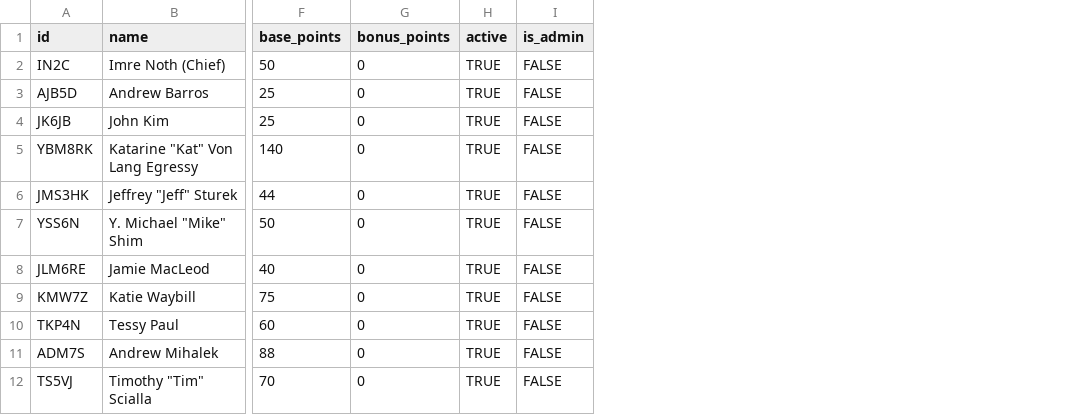
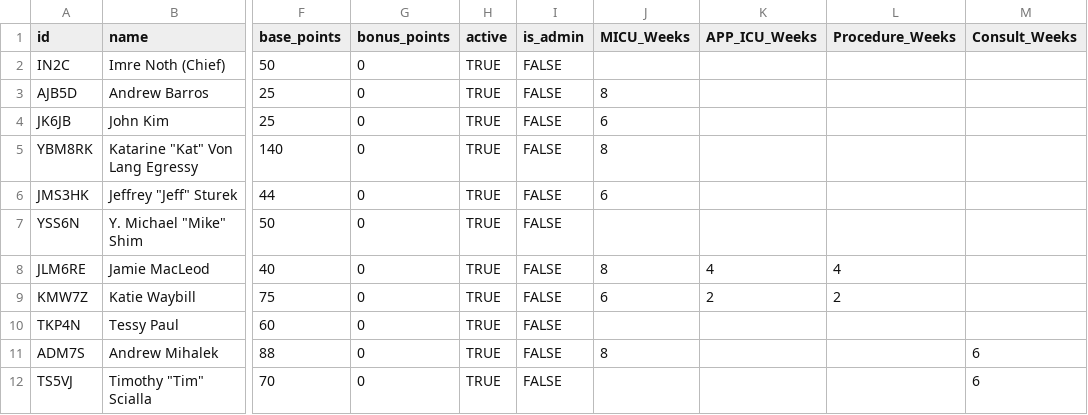
Before and after one commit to kbenfield-716ths/FacultyHub, a CSV file: backend/seed_data/faculty.csv, drawn as a sheet; only a part is shown, gaps mark what is left out; the diff names each change by its address in the sheet, - before the commit and + after, or states it on an @@ line.

Commit message:
Update faculty.csv with correct data

```diff
--- a/backend/seed_data/faculty.csv
+++ b/backend/seed_data/faculty.csv
+column J (MICU_Weeks), rows 3-11: 8 | 6 | 8 | 6 |  | 8 | 6 |  | 8
+column K (APP_ICU_Weeks), rows 8-9: 4 | 2
+column L (Procedure_Weeks), rows 8-9: 4 | 2
+column M (Consult_Weeks), rows 11-12: 6 | 6
```
Also changed, not shown: 7 other files.
